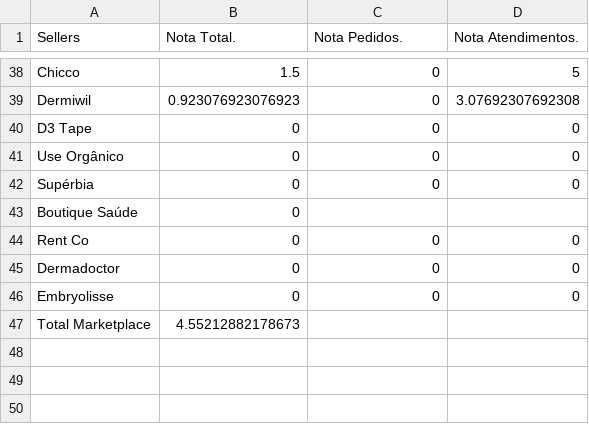
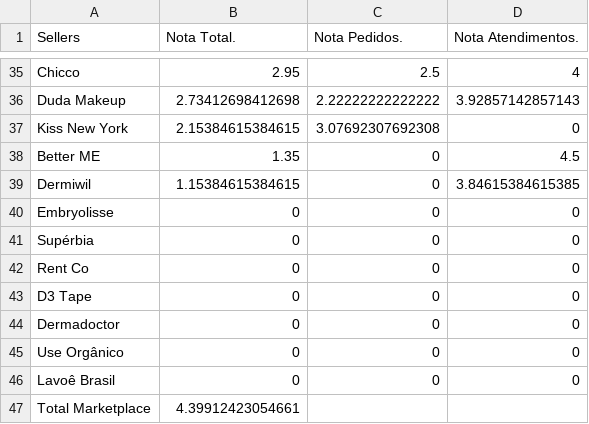
Before and after one commit to panvelinfinita/csv, a CSV file: sellernote.csv, drawn as a sheet; only a part is shown, gaps mark what is left out; removed rows and columns are numbered as before the commit, all else as after; the diff covers the shown part only; the diff names each change by its address in the sheet, - before the commit and + after, or states it on an @@ line.

Commit message:
Update sellernote.csv

```diff
--- a/sellernote.csv
+++ b/sellernote.csv
-B35 (Nota Total.): 1.5
+B35 (Nota Total.): 2.95
-C35 (Nota Pedidos.): 0
+C35 (Nota Pedidos.): 2.5
-D35 (Nota Atendimentos.): 5
+D35 (Nota Atendimentos.): 4
+row 36: Duda Makeup | 2.73412698412698 | 2.22222222222222 | 3.92857142857143
+row 37: Kiss New York | 2.15384615384615 | 3.07692307692308 | 0
+row 38: Better ME | 1.35 | 0 | 4.5
-B39 (Nota Total.): 0.923076923076923
+B39 (Nota Total.): 1.15384615384615
-D39 (Nota Atendimentos.): 3.07692307692308
+D39 (Nota Atendimentos.): 3.84615384615385
+row 40: Embryolisse | 0 | 0 | 0
@@ row 42 moved to row 41: Supérbia @@
@@ row 44 moved to row 42: Rent Co @@
@@ row 45 moved to row 44: Dermadoctor @@
-row 43: Boutique Saúde | 0
-A46 (Sellers): Embryolisse
+A46 (Sellers): Lavoê Brasil
-B47 (Nota Total.): 4.55212882178673
+B47 (Nota Total.): 4.39912423054661
```
Also changed, not shown: 15 added rows, 18 removed rows, 1 moved row and 27 edited cells elsewhere in this file.
